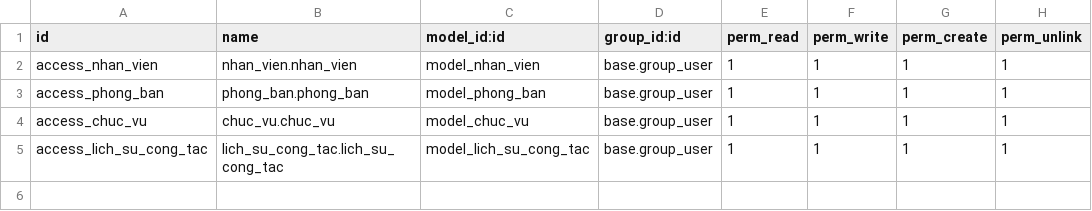
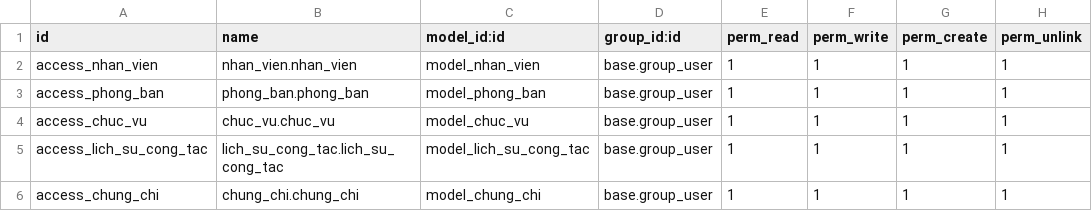
Before and after one commit to yukiharadev/TTDN-15-05-N2, a CSV file: addons/nhan_su/security/ir.model.access.csv, drawn as a sheet; the diff names each change by its address in the sheet, - before the commit and + after, or states it on an @@ line.

Commit message:
update module nhan_su

```diff
--- a/addons/nhan_su/security/ir.model.access.csv
+++ b/addons/nhan_su/security/ir.model.access.csv
+row 6: access_chung_chi | chung_chi.chung_chi | model_chung_chi | base.group_user | 1 | 1 | 1 | 1
```
Also changed, not shown: 28 other files.
